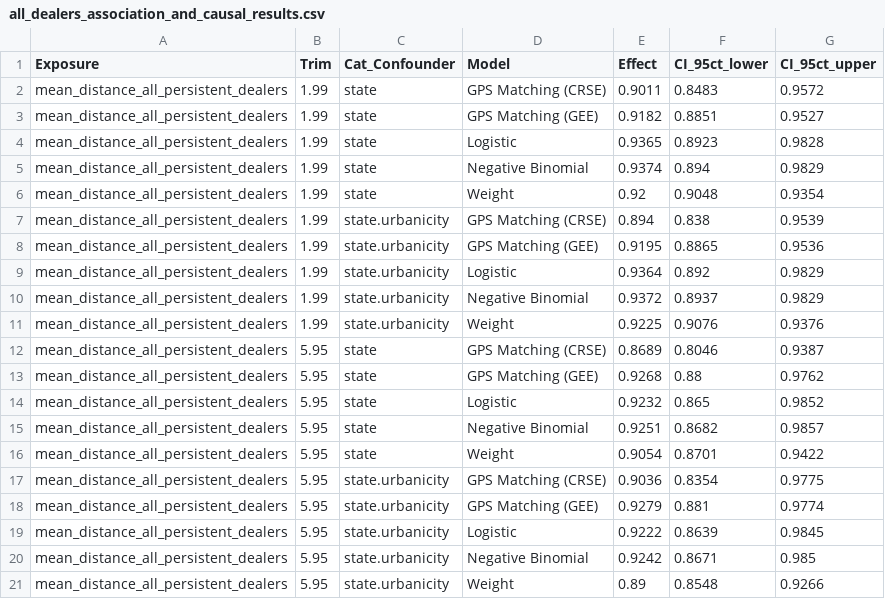
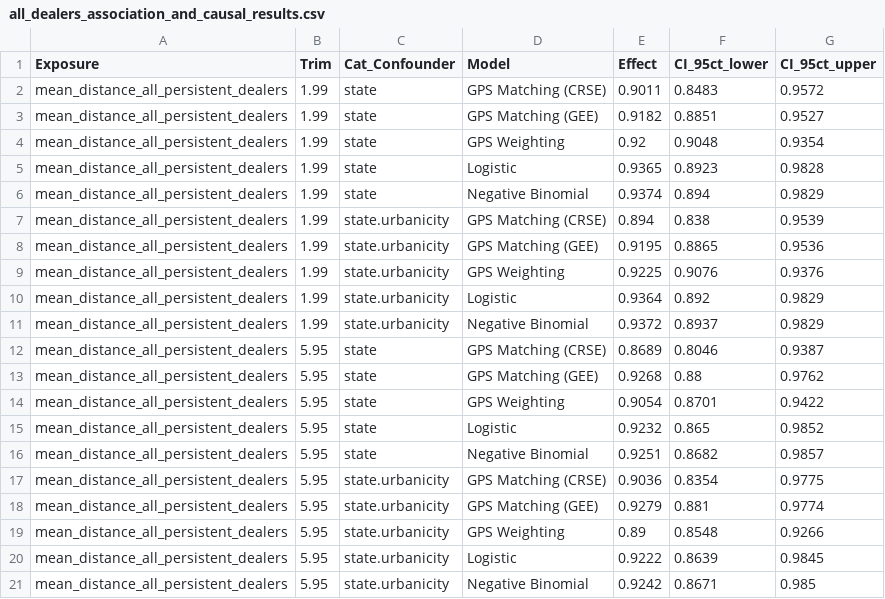
Before and after one commit to NSAPH-Projects/school_gun_incidents, a CSV file: results/all_dealers_association_and_causal_results.csv, drawn as a sheet; removed rows and columns are numbered as before the commit, all else as after; the diff names each change by its address in the sheet, - before the commit and + after, or states it on an @@ line.

Commit message:
edit name of gps weighting in results

```diff
--- a/results/all_dealers_association_and_causal_results.csv
+++ b/results/all_dealers_association_and_causal_results.csv
+row 4: mean_distance_all_persistent_dealers | 1.99 | state | GPS Weighting | 0.92 | 0.9048 | 0.9354
-row 6: mean_distance_all_persistent_dealers | 1.99 | state | Weight | 0.92 | 0.9048 | 0.9354
+row 9: mean_distance_all_persistent_dealers | 1.99 | state.urbanicity | GPS Weighting | 0.9225 | 0.9076 | 0.9376
-row 11: mean_distance_all_persistent_dealers | 1.99 | state.urbanicity | Weight | 0.9225 | 0.9076 | 0.9376
+row 14: mean_distance_all_persistent_dealers | 5.95 | state | GPS Weighting | 0.9054 | 0.8701 | 0.9422
-row 16: mean_distance_all_persistent_dealers | 5.95 | state | Weight | 0.9054 | 0.8701 | 0.9422
+row 19: mean_distance_all_persistent_dealers | 5.95 | state.urbanicity | GPS Weighting | 0.89 | 0.8548 | 0.9266
-row 21: mean_distance_all_persistent_dealers | 5.95 | state.urbanicity | Weight | 0.89 | 0.8548 | 0.9266
```
Also changed, not shown: results/commercial_dealers_association_and_causal_results.csv, 1 other file.
